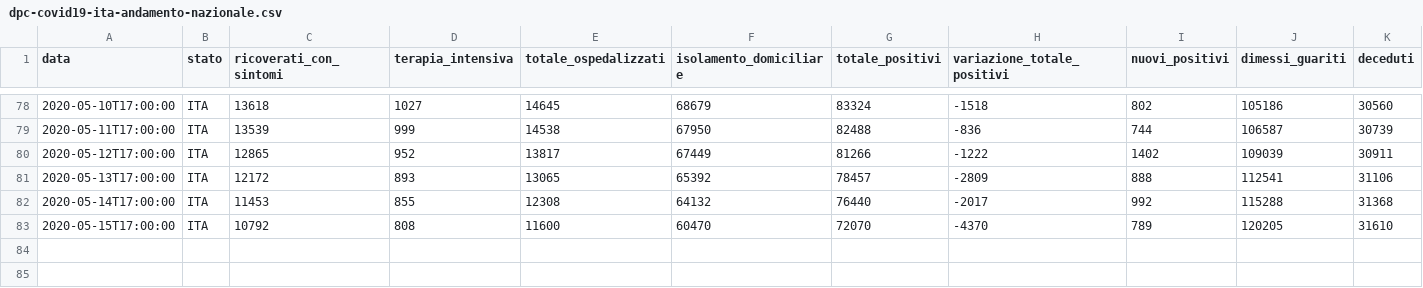
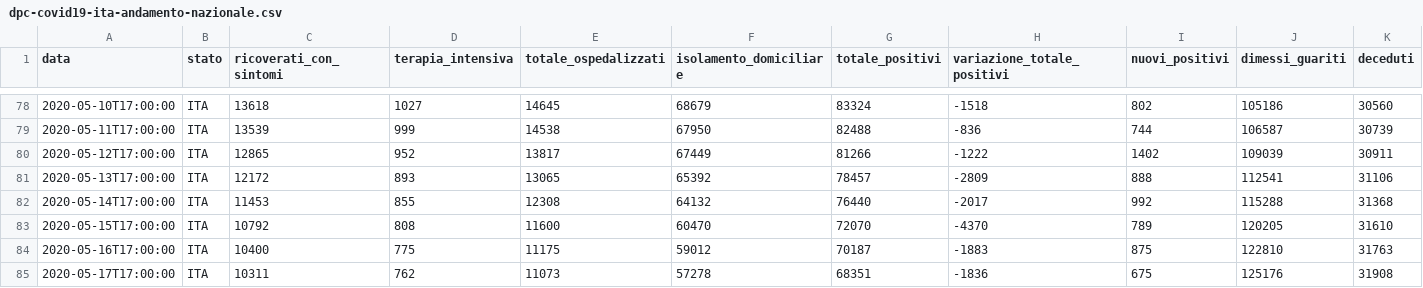
Before and after one commit to meredoschi/Italia-COVID-19-R, a CSV file: Protezione-Civile-Dataset/COVID-19/dati-andamento-nazionale/dpc-covid19-ita-andamento-nazionale.csv, drawn as a sheet; only a part is shown, gaps mark what is left out; rows hold the shown columns only; the diff names each change by its address in the sheet, - before the commit and + after, or states it on an @@ line.

Commit message:
Fixed typo, updated helper_functions.  Able to retrieve protezione civile csv files again.
  Ran notebooks with the latest data.

  modified:   notebooks/helper_functions.R
  modified:   .gitignore
	modified:   Protezione-Civile-Dataset/COVID-19/dati-andamento-nazionale/dpc-covid19-ita-andamento-nazionale.csv
	modified:   Protezione-Civile-Dataset/COVID-19/dati-province/dpc-covid19-ita-province.csv

```diff
--- a/Protezione-Civile-Dataset/COVID-19/dati-andamento-nazionale/dpc-covid19-ita-andamento-nazionale.csv
+++ b/Protezione-Civile-Dataset/COVID-19/dati-andamento-nazionale/dpc-covid19-ita-andamento-nazionale.csv
+row 84: 2020-05-16T17:00:00 | ITA | 10400 | 775 | 11175 | 59012 | 70187 | -1883 | 875 | 122810 | 31763
+row 85: 2020-05-17T17:00:00 | ITA | 10311 | 762 | 11073 | 57278 | 68351 | -1836 | 675 | 125176 | 31908
```
Also changed, not shown: 3 other files.
